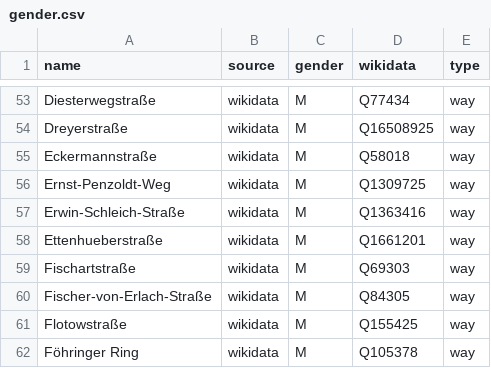
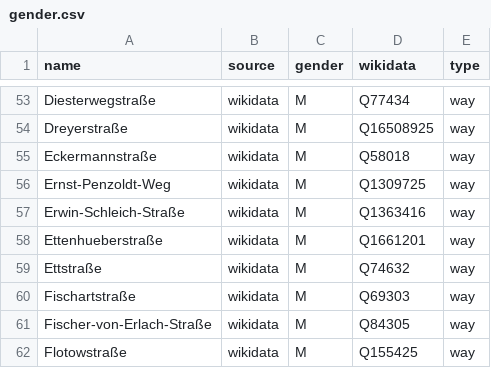
Before and after one commit to EqualStreetNames/equalstreetnames-munich, a CSV file: data/gender.csv, drawn as a sheet; only a part is shown, gaps mark what is left out; the shorter side is filled out with more unchanged rows; the diff names each change by its address in the sheet, - before the commit and + after, or states it on an @@ line.

```diff
--- a/data/gender.csv
+++ b/data/gender.csv
+row 59: Ettstraße | wikidata | M | Q74632 | way
```
Also changed, not shown: data/other.csv, 3 other files.
